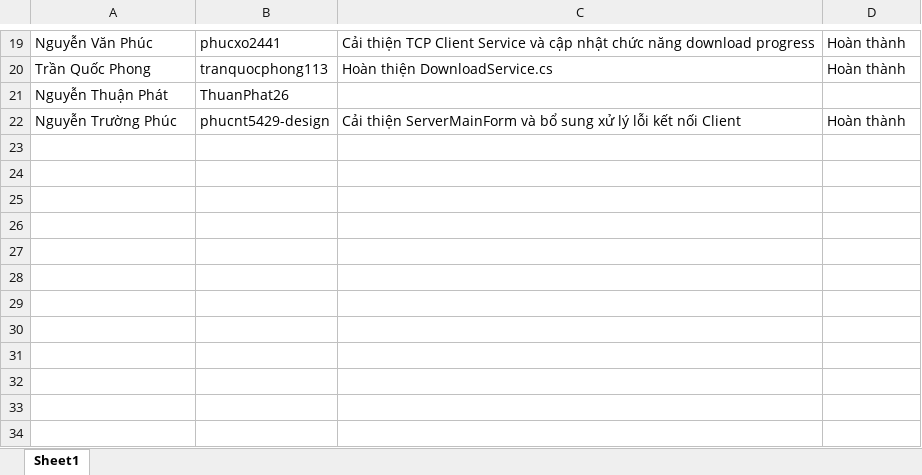
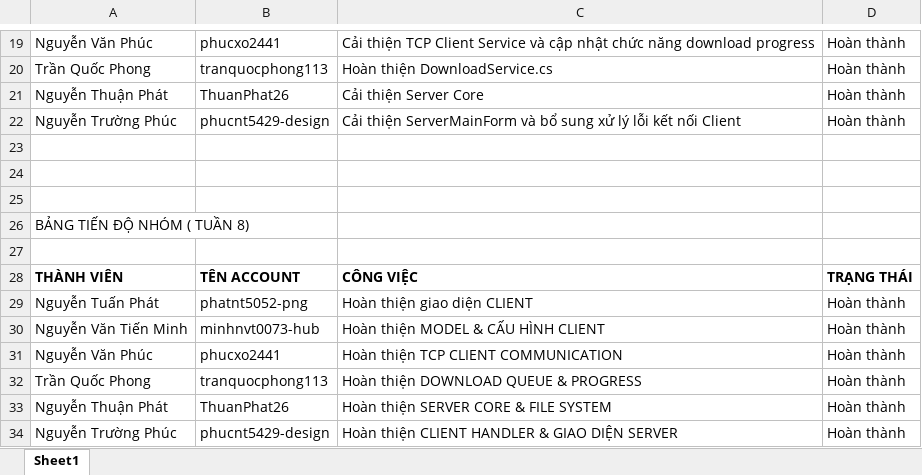
Before and after one commit to phatnt5052-png/udm11-download-nhieu-file-group09, an Excel workbook: Extra/TIẾN ĐỘ HÀNG TUẦN.xlsx, sheet Sheet1, drawn as a sheet; only a part is shown, gaps mark what is left out; values as stored, in another font and other column widths than the file's, no borders; the diff names each change by its address in the sheet, - before the commit and + after, or states it on an @@ line.

Commit message:
Add files via upload

```diff
--- a/Extra/TIẾN ĐỘ HÀNG TUẦN.xlsx (sheet Sheet1)
+++ b/Extra/TIẾN ĐỘ HÀNG TUẦN.xlsx (sheet Sheet1)
-C21: (empty)
+C21: Cải thiện Server Core
-D21: (empty)
+D21: Hoàn thành
+row 23: (empty)
+row 24: (empty)
+row 25: (empty)
+row 26: BẢNG TIẾN ĐỘ NHÓM ( TUẦN 8)
+row 27: (empty)
+row 28: THÀNH VIÊN | TÊN ACCOUNT | CÔNG VIỆC | TRẠNG THÁI
+row 29: Nguyễn Tuấn Phát | phatnt5052-png | Hoàn thiện giao diện CLIENT | Hoàn thành
+row 30: Nguyễn Văn Tiến Minh | minhnvt0073-hub | Hoàn thiện MODEL & CẤU HÌNH CLIENT | Hoàn thành
+row 31: Nguyễn Văn Phúc | phucxo2441 | Hoàn thiện TCP CLIENT COMMUNICATION | Hoàn thành
+row 32: Trần Quốc Phong | tranquocphong113 | Hoàn thiện DOWNLOAD QUEUE & PROGRESS | Hoàn thành
+row 33: Nguyễn Thuận Phát | ThuanPhat26 | Hoàn thiện SERVER CORE & FILE SYSTEM | Hoàn thành
+row 34: Nguyễn Trường Phúc | phucnt5429-design | Hoàn thiện CLIENT HANDLER & GIAO DIỆN SERVER | Hoàn thành
```
